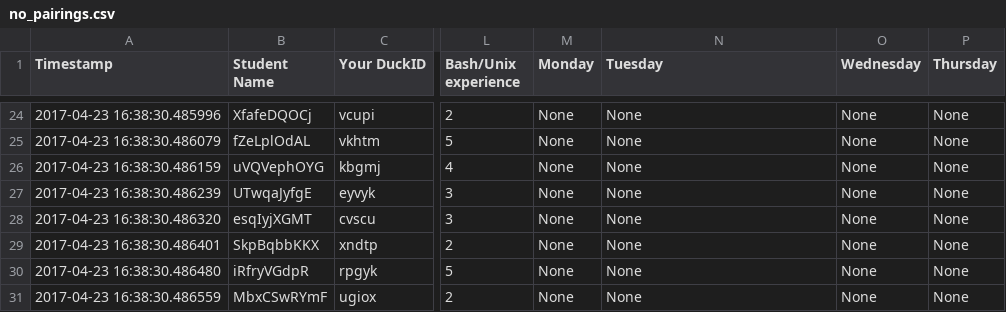
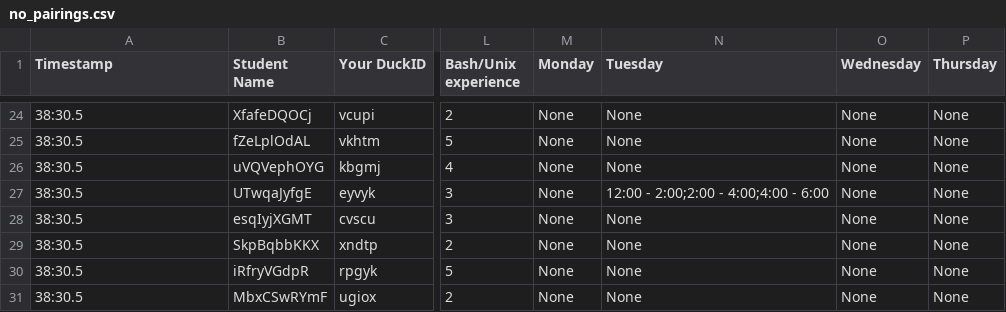
Before and after one commit to brianLeeson/422-Project1, a CSV file: test_cases/no_pairings.csv, drawn as a sheet; only a part is shown, gaps mark what is left out; the diff covers the shown part only; the diff names each change by its address in the sheet, - before the commit and + after, or states it on an @@ line.

```diff
--- a/test_cases/no_pairings.csv
+++ b/test_cases/no_pairings.csv
-A24 (Timestamp): 2017-04-23 16:38:30.485996
+A24 (Timestamp): 38:30.5
-A25 (Timestamp): 2017-04-23 16:38:30.486079
+A25 (Timestamp): 38:30.5
-A26 (Timestamp): 2017-04-23 16:38:30.486159
+A26 (Timestamp): 38:30.5
-A27 (Timestamp): 2017-04-23 16:38:30.486239
+A27 (Timestamp): 38:30.5
-N27 (Tuesday): None
+N27 (Tuesday): 12:00 - 2:00;2:00 - 4:00;4:00 - 6:00
-A28 (Timestamp): 2017-04-23 16:38:30.486320
+A28 (Timestamp): 38:30.5
-A29 (Timestamp): 2017-04-23 16:38:30.486401
+A29 (Timestamp): 38:30.5
-A30 (Timestamp): 2017-04-23 16:38:30.486480
+A30 (Timestamp): 38:30.5
-A31 (Timestamp): 2017-04-23 16:38:30.486559
+A31 (Timestamp): 38:30.5
```
Also changed, not shown: 33 edited cells elsewhere in this file, test_cases/odd_one_out.csv, test_cases/one_extra.csv, 11 other files.
